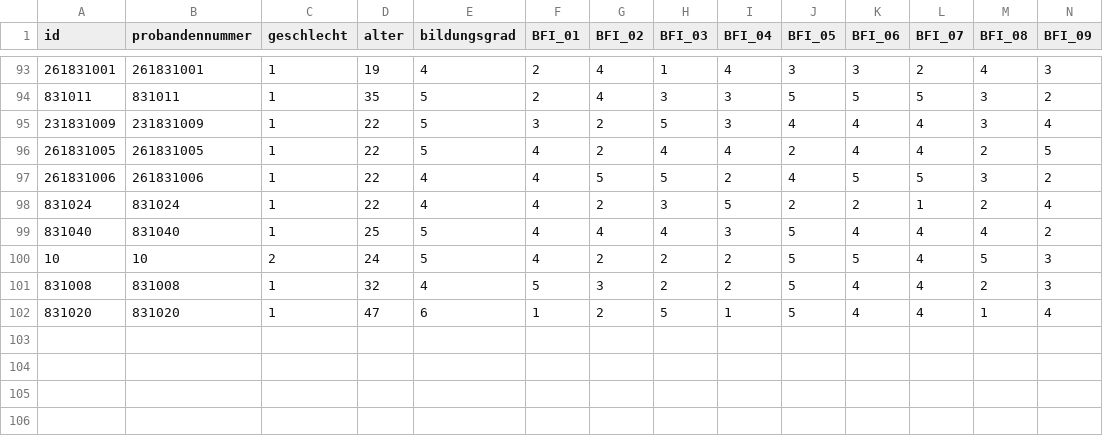
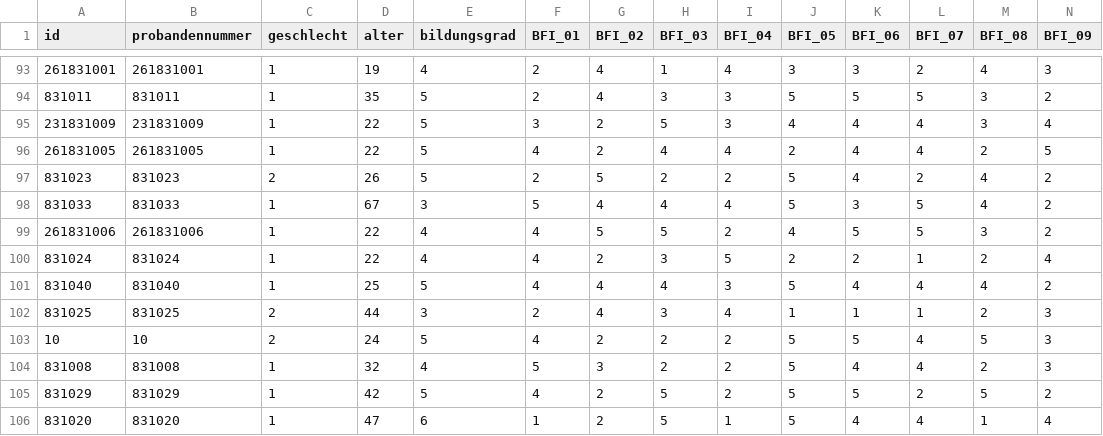
Before and after one commit to HannesDiemerling/QuantMaster, a CSV file: data/combined/m15-gesamt.csv, drawn as a sheet; only a part is shown, gaps mark what is left out; rows hold the shown columns only; the diff names each change by its address in the sheet, - before the commit and + after, or states it on an @@ line.

```diff
--- a/data/combined/m15-gesamt.csv
+++ b/data/combined/m15-gesamt.csv
+row 97: 831023 | 831023 | 2 | 26 | 5 | 2 | 5 | 2 | 2 | 5 | 4 | 2 | 4 | 2
+row 98: 831033 | 831033 | 1 | 67 | 3 | 5 | 4 | 4 | 4 | 5 | 3 | 5 | 4 | 2
+row 102: 831025 | 831025 | 2 | 44 | 3 | 2 | 4 | 3 | 4 | 1 | 1 | 1 | 2 | 3
+row 105: 831029 | 831029 | 1 | 42 | 5 | 4 | 2 | 5 | 2 | 5 | 5 | 2 | 5 | 2
```
Also changed, not shown: data/combined/meta-studien.csv, 1 other file.
